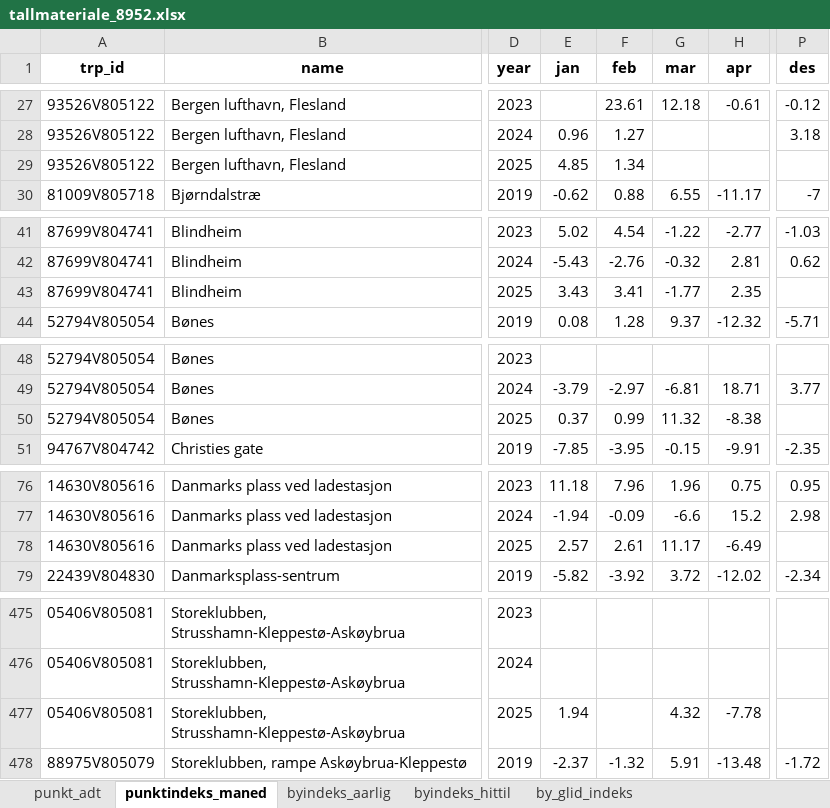
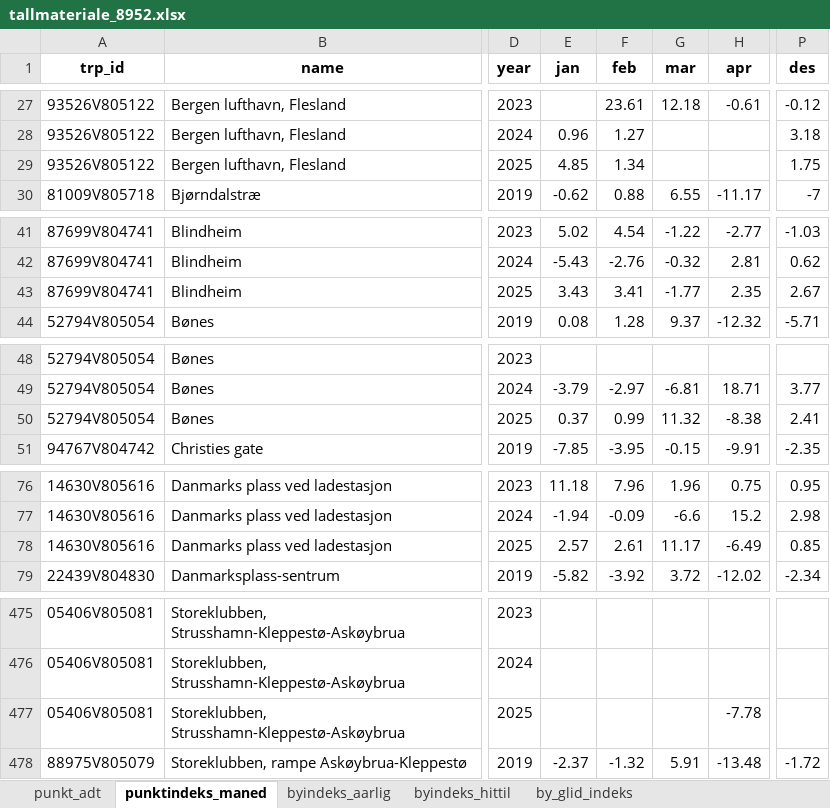
Before and after one commit to snohan/byindeks, an Excel workbook: data_indexpoints_tidy/tallmateriale_8952.xlsx, sheet punktindeks_maned, drawn as a sheet; only a part is shown, gaps mark what is left out; values as stored, in another font and other column widths than the file's, no borders; the diff covers the shown part only; the diff names each change by its address in the sheet, - before the commit and + after, or states it on an @@ line.

```diff
--- a/data_indexpoints_tidy/tallmateriale_8952.xlsx (sheet punktindeks_maned)
+++ b/data_indexpoints_tidy/tallmateriale_8952.xlsx (sheet punktindeks_maned)
-P29 (des): (empty)
+P29 (des): 1.75
-P43 (des): (empty)
+P43 (des): 2.67
-P50 (des): (empty)
+P50 (des): 2.41
-P78 (des): (empty)
+P78 (des): 0.85
-E477 (jan): 1.94
+E477 (jan): (empty)
-G477 (mar): 4.32
+G477 (mar): (empty)
```
Also changed, not shown: 44 edited cells elsewhere in this sheet, sheet punkt_adt, sheet by_glid_indeks, sheet byindeks_hittil, sheet byindeks_aarlig.
